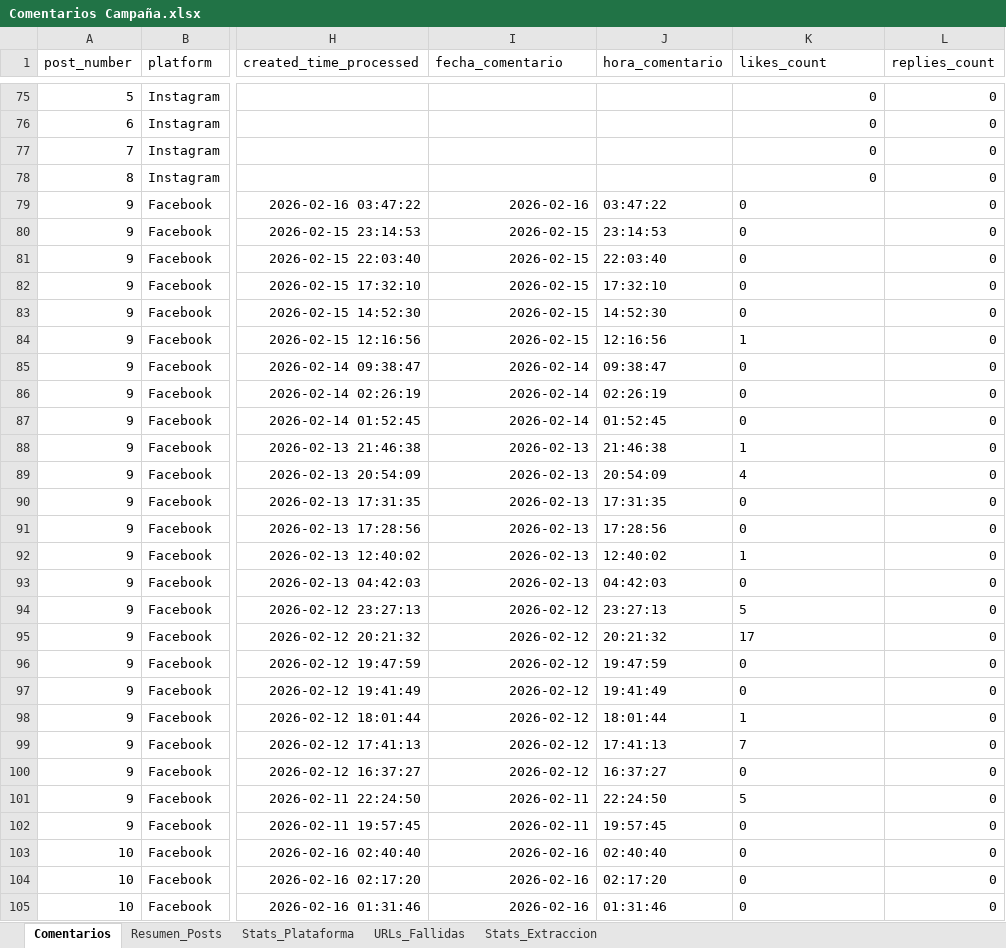
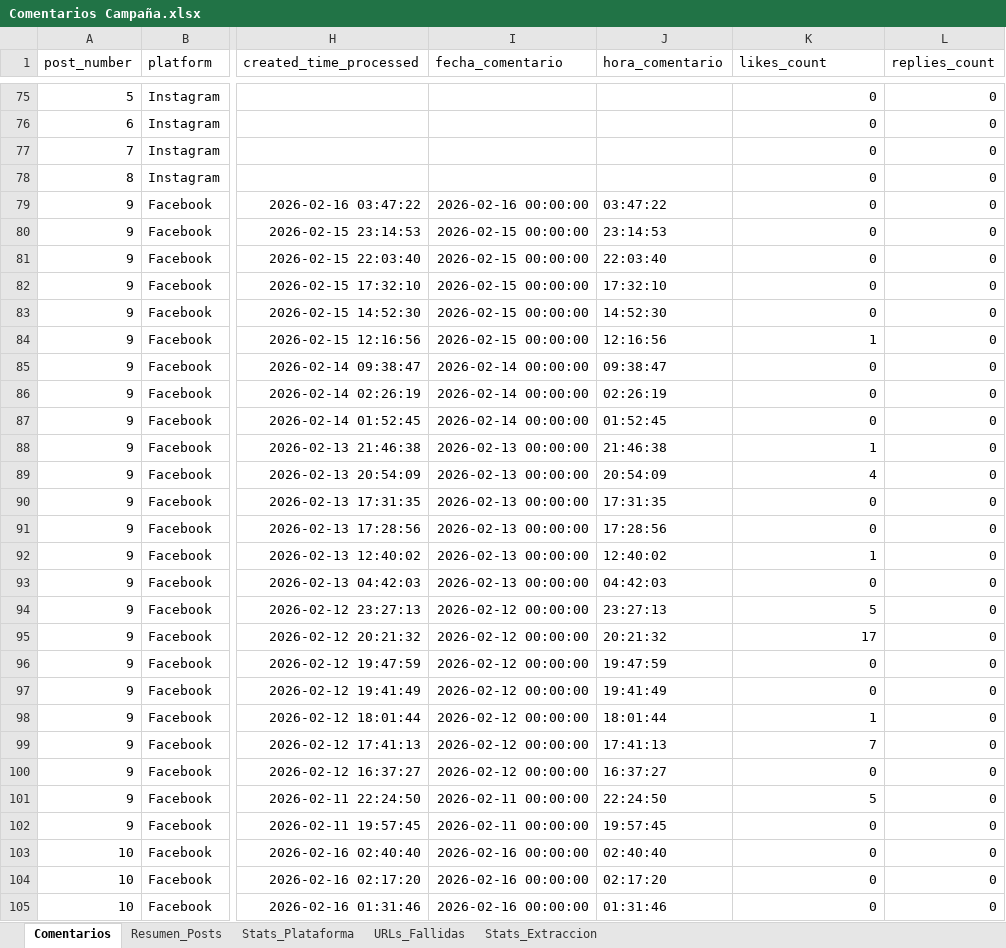
Before and after one commit to sociallisteningalpina-lang/Aquamochis, an Excel workbook: Comentarios Campaña.xlsx, sheet Comentarios, drawn as a sheet; only a part is shown, gaps mark what is left out; values as stored, in another font and other column widths than the file's, no borders; the diff covers the shown part only; the diff names each change by its address in the sheet, - before the commit and + after, or states it on an @@ line.

```diff
--- a/Comentarios Campaña.xlsx (sheet Comentarios)
+++ b/Comentarios Campaña.xlsx (sheet Comentarios)
-I79 (fecha_comentario): 2026-02-16
+I79 (fecha_comentario): 2026-02-16 00:00:00
-K79:K105 alignment: left
+K79:K105 alignment: right
-I80:I84 (fecha_comentario): 2026-02-15
+I80:I84 (fecha_comentario): 2026-02-15 00:00:00
-I85:I87 (fecha_comentario): 2026-02-14
+I85:I87 (fecha_comentario): 2026-02-14 00:00:00
-I88:I93 (fecha_comentario): 2026-02-13
+I88:I93 (fecha_comentario): 2026-02-13 00:00:00
-I94:I100 (fecha_comentario): 2026-02-12
+I94:I100 (fecha_comentario): 2026-02-12 00:00:00
-I101:I102 (fecha_comentario): 2026-02-11
+I101:I102 (fecha_comentario): 2026-02-11 00:00:00
-I103:I105 (fecha_comentario): 2026-02-16
+I103:I105 (fecha_comentario): 2026-02-16 00:00:00
```
Also changed, not shown: 96 edited cells and cell formats elsewhere in this sheet.
